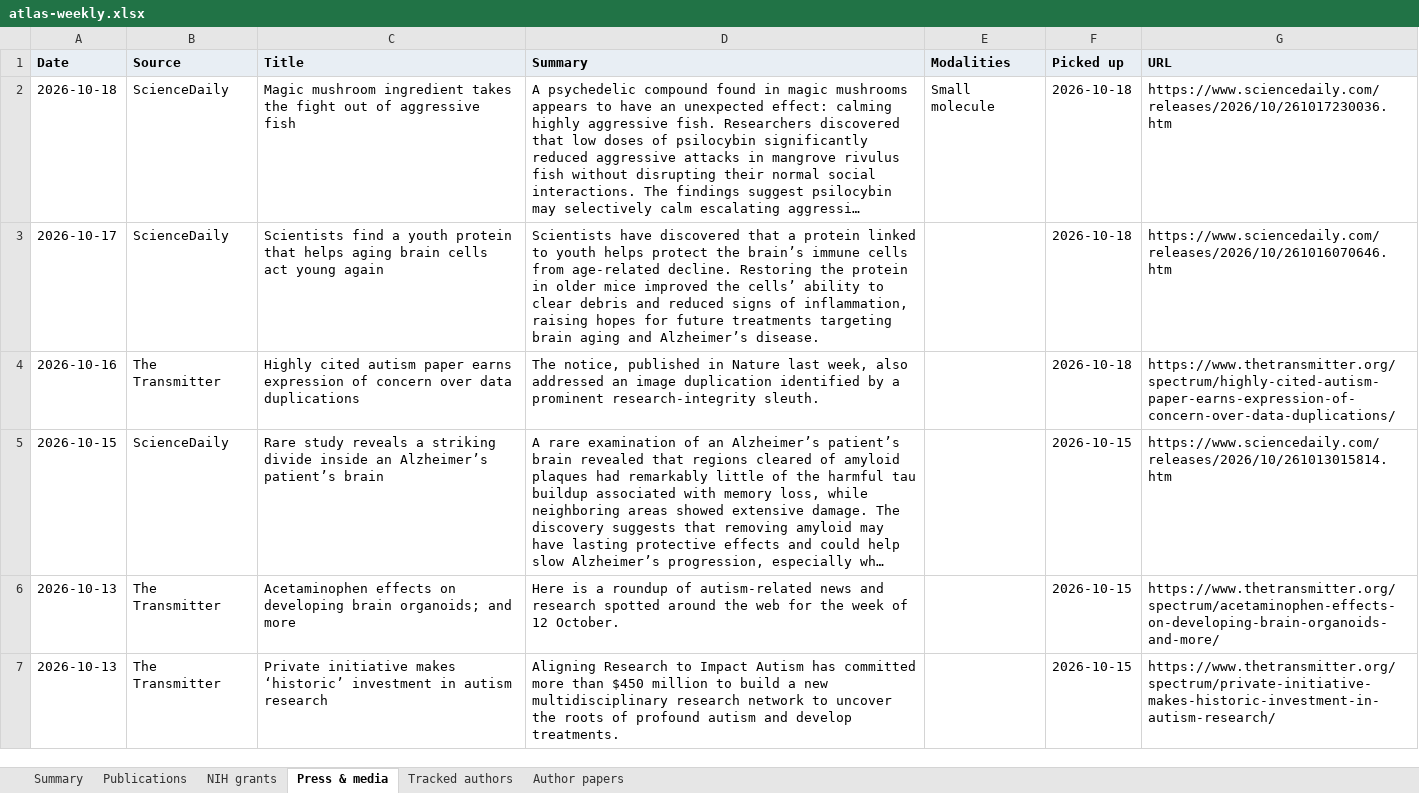
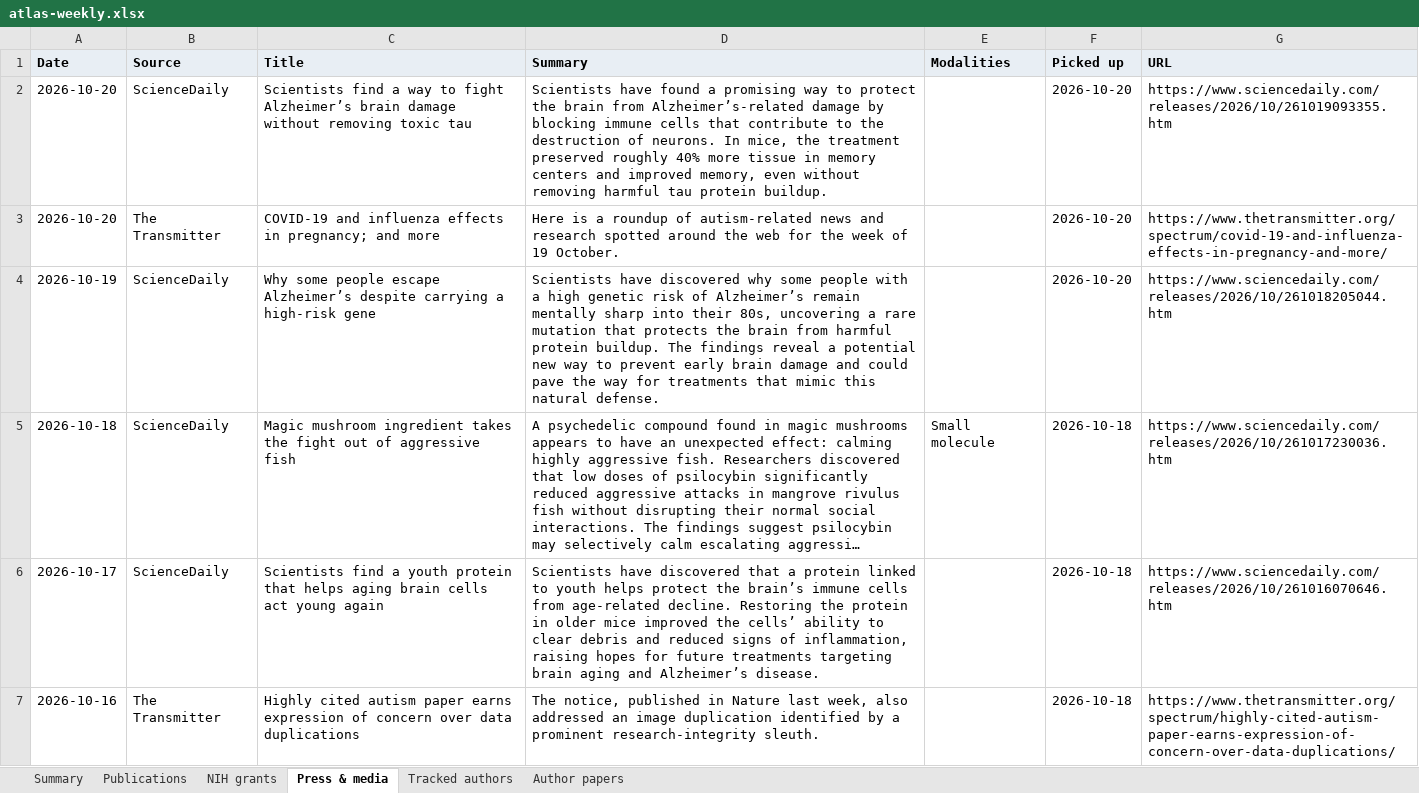
Before and after one commit to Hackern00b22/autism-atlas, an Excel workbook: atlas-weekly.xlsx, sheet Press & media, drawn as a sheet; only a part is shown; the shorter side is filled out with more unchanged rows; long unchanged cells end in …; values as stored, in another font and other column widths than the file's, no borders; the diff names each change by its address in the sheet, - before the commit and + after, or states it on an @@ line.

```diff
--- a/atlas-weekly.xlsx (sheet Press & media)
+++ b/atlas-weekly.xlsx (sheet Press & media)
+row 2: 2026-10-20 | ScienceDaily | Scientists find a way to fight Alzheimer’s brain damage without removing toxic tau | Scientists have found a promising way to protect the brain from Alzheimer’s-related damage by blocking immune cells that contribute to the destruction of neurons. In mice, the treatment preserved roughly 40% more tissue in memory centers and improved memory, even without removing harmful tau protein buildup. |  | 2026-10-20 | https://www.sciencedaily.com/releases/2026/10/261019093355.htm
+row 3: 2026-10-20 | The Transmitter | COVID-19 and influenza effects in pregnancy; and more | Here is a roundup of autism-related news and research spotted around the web for the week of 19 October. |  | 2026-10-20 | https://www.thetransmitter.org/spectrum/covid-19-and-influenza-effects-in-pregnancy-and-more/
+row 4: 2026-10-19 | ScienceDaily | Why some people escape Alzheimer’s despite carrying a high-risk gene | Scientists have discovered why some people with a high genetic risk of Alzheimer’s remain mentally sharp into their 80s, uncovering a rare mutation that protects the brain from harmful protein buildup. The findings reveal a potential new way to prevent early brain damage and could pave the way for treatments that mimic this natural defense. |  | 2026-10-20 | https://www.sciencedaily.com/releases/2026/10/261018205044.htm
```
Also changed, not shown: sheet Summary, 2 other files.
